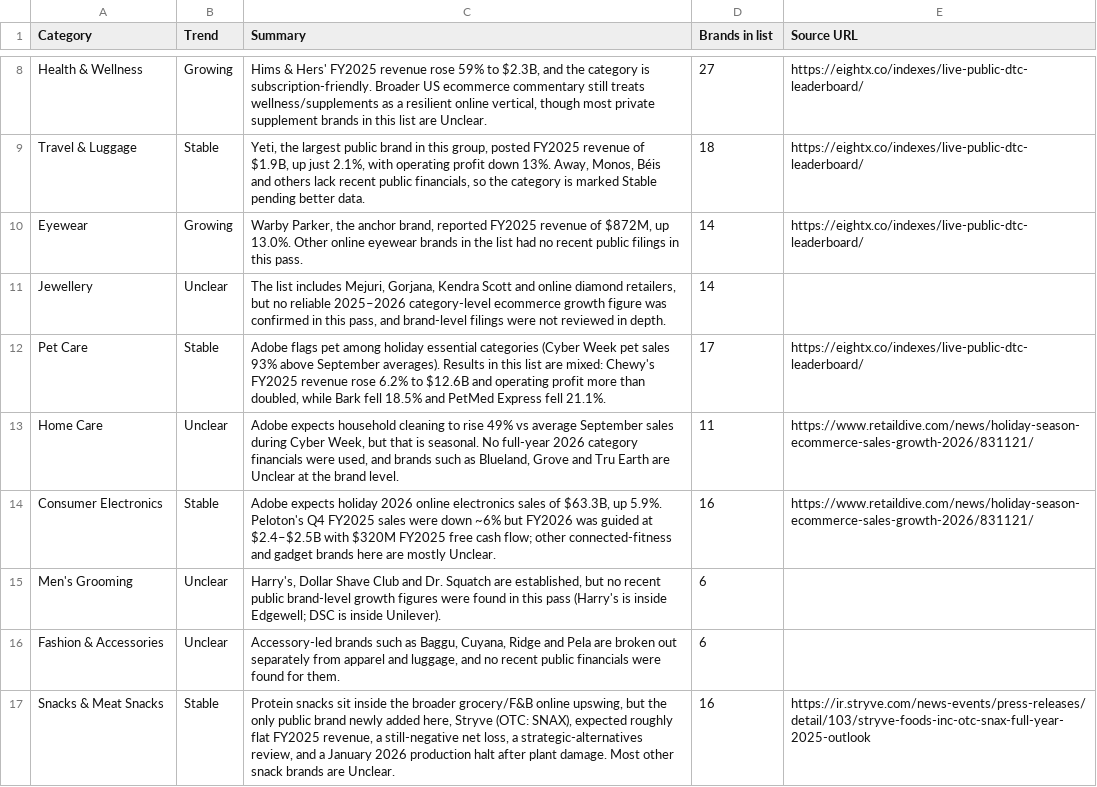
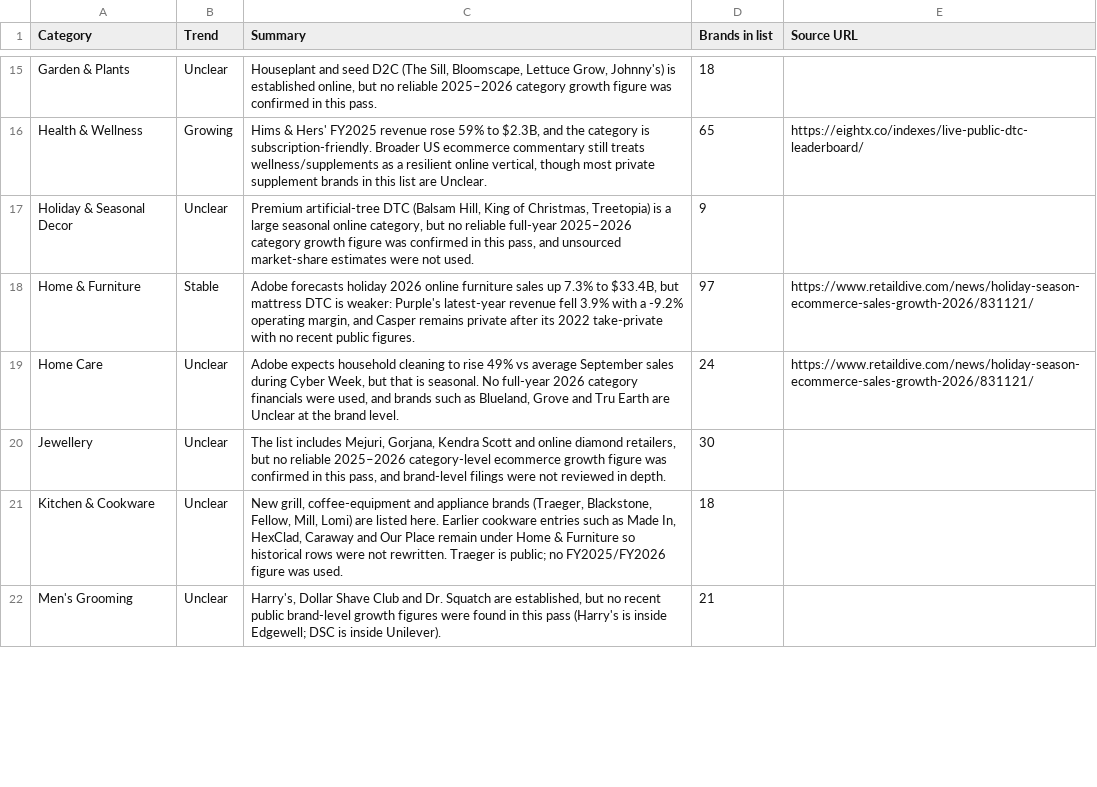
Before and after one commit to Mitank-Dasondhi/d2c-tracker, a CSV file: data-north-america-trends.csv, drawn as a sheet; only a part is shown, gaps mark what is left out; removed rows and columns are numbered as before the commit, all else as after; the diff covers the shown part only; the diff names each change by its address in the sheet, - before the commit and + after, or states it on an @@ line.

```diff
--- a/data-north-america-trends.csv
+++ b/data-north-america-trends.csv
+row 15: Garden & Plants | Unclear | Houseplant and seed D2C (The Sill, Bloomscape, Lettuce Grow, Johnny's) is established online, but no reliable 2025–2026 category growth figure was confirmed in this pass. | 18
-D16 (Brands in list): 27
+D16 (Brands in list): 65
-row 9: Travel & Luggage | Stable | Yeti, the largest public brand in this group, posted FY2025 revenue of $1.9B, up just 2.1%, with operating profit down 13%. Away, Monos, Béis and others lack recent public financials, so the category is marked Stable pending better data. | 18 | https://eightx.co/indexes/live-public-dtc-leaderboard/
-row 10: Eyewear | Growing | Warby Parker, the anchor brand, reported FY2025 revenue of $872M, up 13.0%. Other online eyewear brands in the list had no recent public filings in this pass. | 14 | https://eightx.co/indexes/live-public-dtc-leaderboard/
-row 11: Jewellery | Unclear | The list includes Mejuri, Gorjana, Kendra Scott and online diamond retailers, but no reliable 2025–2026 category-level ecommerce growth figure was confirmed in this pass, and brand-level filings were not reviewed in depth. | 14
-row 12: Pet Care | Stable | Adobe flags pet among holiday essential categories (Cyber Week pet sales 93% above September averages). Results in this list are mixed: Chewy's FY2025 revenue rose 6.2% to $12.6B and operating profit more than doubled, while Bark fell 18.5% and PetMed Express fell 21.1%. | 17 | https://eightx.co/indexes/live-public-dtc-leaderboard/
+row 17: Holiday & Seasonal Decor | Unclear | Premium artificial-tree DTC (Balsam Hill, King of Christmas, Treetopia) is a large seasonal online category, but no reliable full-year 2025–2026 category growth figure was confirmed in this pass, and unsourced market-share estimates were not used. | 9
+row 18: Home & Furniture | Stable | Adobe forecasts holiday 2026 online furniture sales up 7.3% to $33.4B, but mattress DTC is weaker: Purple's latest-year revenue fell 3.9% with a -9.2% operating margin, and Casper remains private after its 2022 take-private with no recent public figures. | 97 | https://www.retaildive.com/news/holiday-season-ecommerce-sales-growth-2026/831121/
-D19 (Brands in list): 11
+D19 (Brands in list): 24
-row 14: Consumer Electronics | Stable | Adobe expects holiday 2026 online electronics sales of $63.3B, up 5.9%. Peloton's Q4 FY2025 sales were down ~6% but FY2026 was guided at $2.4–$2.5B with $320M FY2025 free cash flow; other connected-fitness and gadget brands here are mostly Unclear. | 16 | https://www.retaildive.com/news/holiday-season-ecommerce-sales-growth-2026/831121/
+row 20: Jewellery | Unclear | The list includes Mejuri, Gorjana, Kendra Scott and online diamond retailers, but no reliable 2025–2026 category-level ecommerce growth figure was confirmed in this pass, and brand-level filings were not reviewed in depth. | 30
+row 21: Kitchen & Cookware | Unclear | New grill, coffee-equipment and appliance brands (Traeger, Blackstone, Fellow, Mill, Lomi) are listed here. Earlier cookware entries such as Made In, HexClad, Caraway and Our Place remain under Home & Furniture so historical rows were not rewritten. Traeger is public; no FY2025/FY2026 figure was used. | 18
-D22 (Brands in list): 6
+D22 (Brands in list): 21
-row 16: Fashion & Accessories | Unclear | Accessory-led brands such as Baggu, Cuyana, Ridge and Pela are broken out separately from apparel and luggage, and no recent public financials were found for them. | 6
-row 17: Snacks & Meat Snacks | Stable | Protein snacks sit inside the broader grocery/F&B online upswing, but the only public brand newly added here, Stryve (OTC: SNAX), expected roughly flat FY2025 revenue, a still-negative net loss, a strategic-alternatives review, and a January 2026 production halt after plant damage. Most other snack brands are Unclear. | 16 | https://ir.stryve.com/news-events/press-releases/detail/103/stryve-foods-inc-otc-snax-full-year-2025-outlook
```
Also changed, not shown: 17 added rows, 13 removed rows and 9 edited cells elsewhere in this file, data-india-trends.csv, 13 other files.
